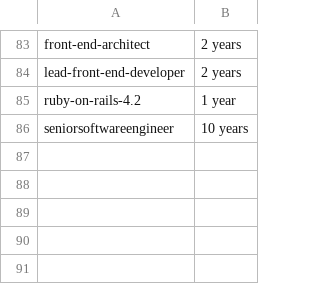
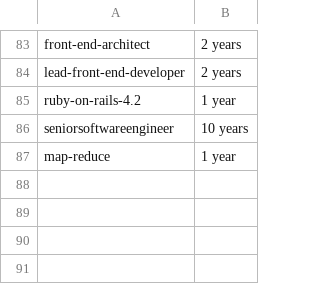
Before and after one commit to remotejob/gojobextractor, a CSV file: mytags.csv, drawn as a sheet; only a part is shown, gaps mark what is left out.

```diff
--- a/mytags.csv
+++ b/mytags.csv
@@ -86,3 +86,3 @@
 "seniorsoftwareengineer","10 years"
-"",""
+"map-reduce","1 year"
 "",""
```
Also changed, not shown: coverletter.csv, notmytags.csv.
